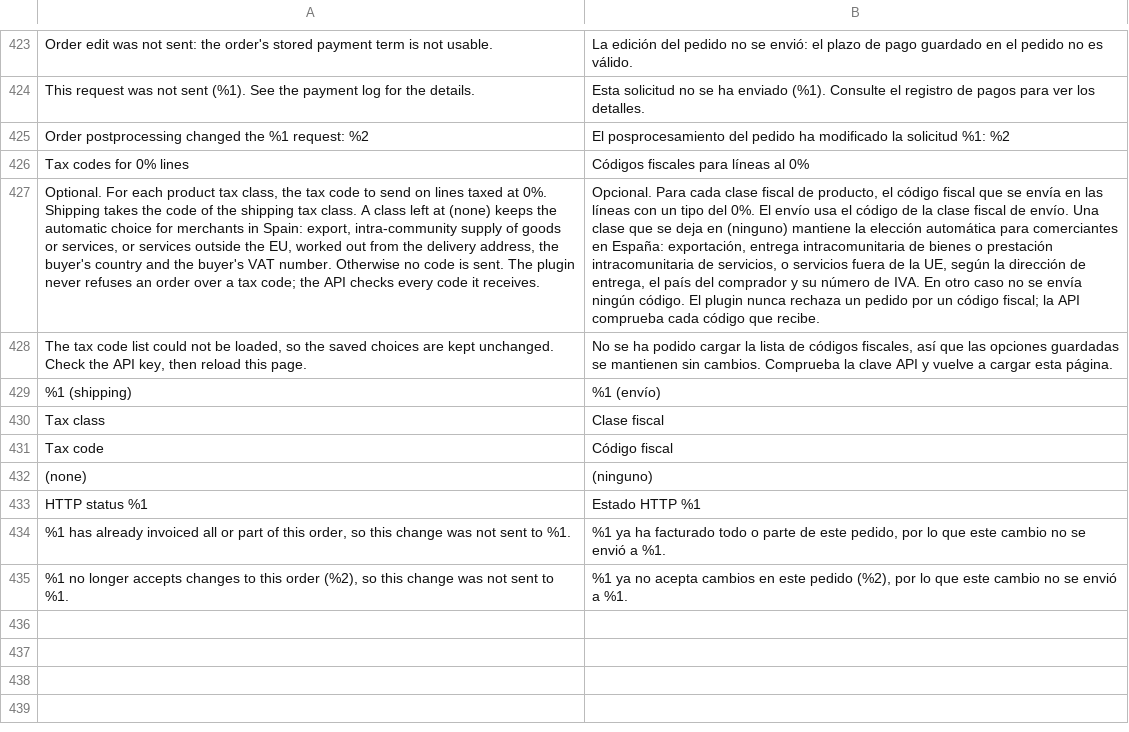
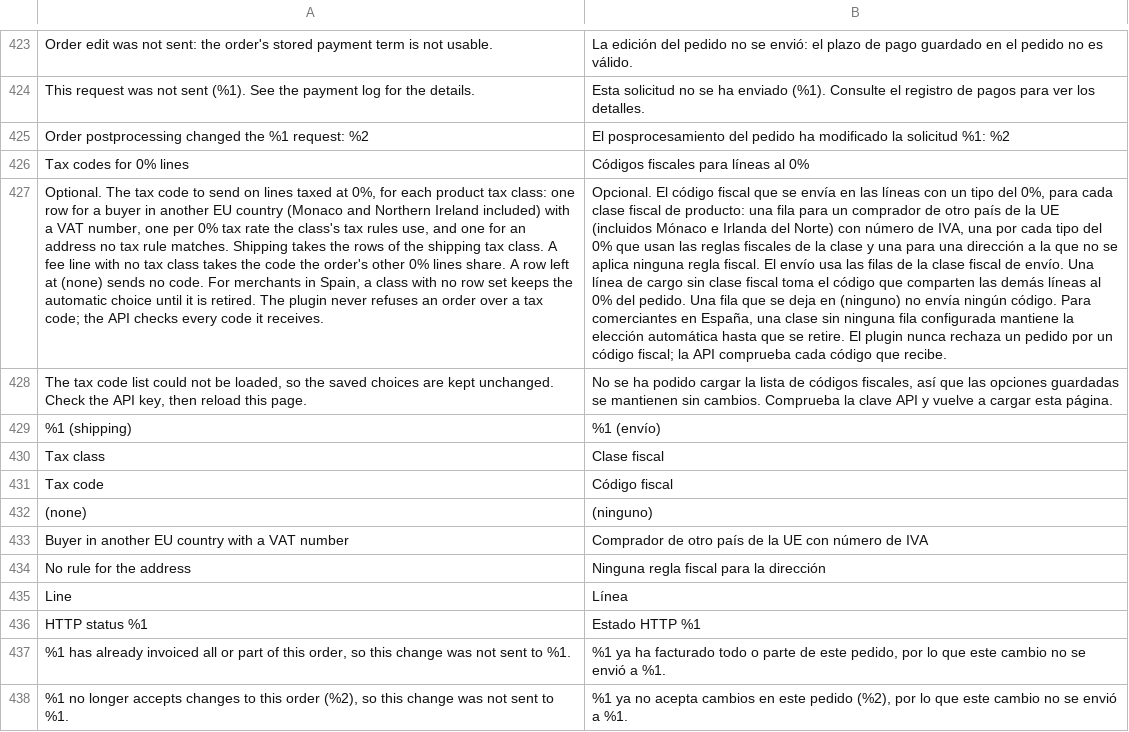
Before and after one commit to two-inc/magento-plugin, a CSV file: i18n/es_ES.csv, drawn as a sheet; only a part is shown, gaps mark what is left out; the diff names each change by its address in the sheet, - before the commit and + after, or states it on an @@ line.

```diff
--- a/i18n/es_ES.csv
+++ b/i18n/es_ES.csv
-A427: Optional. For each product tax class, the tax code to send on lines taxed at 0%. Shipping takes the code of the shipping tax class. A class left at (none) keeps the automatic choice for merchants in Spain: export, intra-community supply of goods or services, or services outside the EU, worked out from the delivery address, the buyer's country and the buyer's VAT number. Otherwise no code is sent. The plugin…
+A427: Optional. The tax code to send on lines taxed at 0%, for each product tax class: one row for a buyer in another EU country (Monaco and Northern Ireland included) with a VAT number, one per 0% tax rate the class's tax rules use, and one for an address no tax rule matches. Shipping takes the rows of the shipping tax class. A fee line with no tax class takes the code the order's other 0% lines share. A row left at (none) sends no code. For merchants in Spain, a class with no row set keeps the automatic choice until it is retired. The plugin…
-B427: Opcional. Para cada clase fiscal de producto, el código fiscal que se envía en las líneas con un tipo del 0%. El envío usa el código de la clase fiscal de envío. Una clase que se deja en (ninguno) mantiene la elección automática para comerciantes en España: exportación, entrega intracomunitaria de bienes o prestación intracomunitaria de servicios, o servicios fuera de la UE, según la dirección de entrega, el país del comprador y su número de IVA. En otro caso no se envía ningún código. El plugin…
+B427: Opcional. El código fiscal que se envía en las líneas con un tipo del 0%, para cada clase fiscal de producto: una fila para un comprador de otro país de la UE (incluidos Mónaco e Irlanda del Norte) con número de IVA, una por cada tipo del 0% que usan las reglas fiscales de la clase y una para una dirección a la que no se aplica ninguna regla fiscal. El envío usa las filas de la clase fiscal de envío. Una línea de cargo sin clase fiscal toma el código que comparten las demás líneas al 0% del pedido. Una fila que se deja en (ninguno) no envía ningún código. Para comerciantes en España, una clase sin ninguna fila configurada mantiene la elección automática hasta que se retire. El plugin…
+row 433: Buyer in another EU country with a VAT number | Comprador de otro país de la UE con número de IVA
+row 434: No rule for the address | Ninguna regla fiscal para la dirección
+row 435: Line | Línea
```
Also changed, not shown: i18n/nb_NO.csv, i18n/nl_NL.csv, 15 other files.
